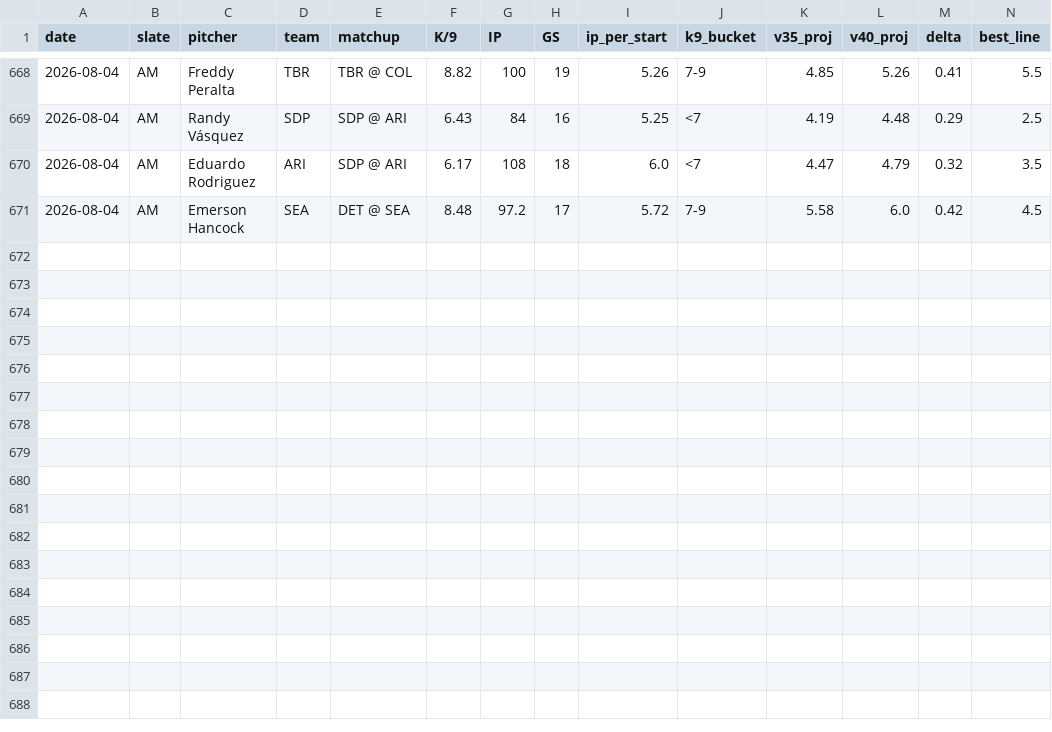
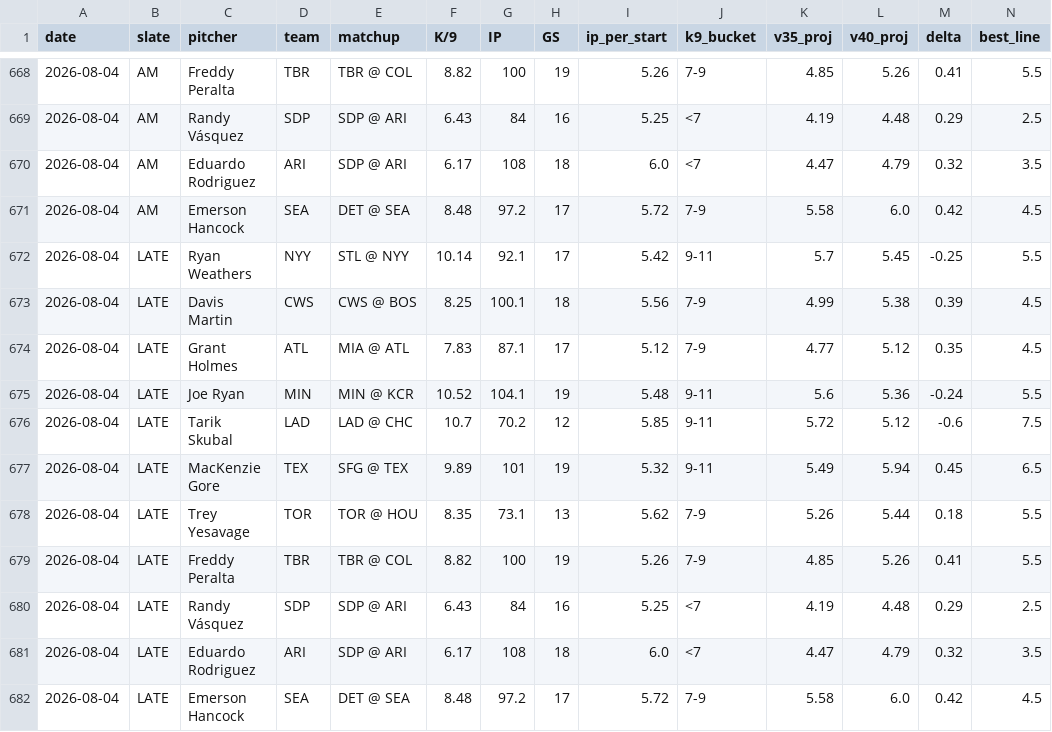
Before and after one commit to jordantaylorkurzweil-hash/MLB-Kprop-Pipeline, a CSV file: workspace/shadow_v35_vs_v40.csv, drawn as a sheet; only a part is shown, gaps mark what is left out; rows hold the shown columns only; the diff names each change by its address in the sheet, - before the commit and + after, or states it on an @@ line.

```diff
--- a/workspace/shadow_v35_vs_v40.csv
+++ b/workspace/shadow_v35_vs_v40.csv
+row 672: 2026-08-04 | LATE | Ryan Weathers | NYY | STL @ NYY | 10.14 | 92.1 | 17 | 5.42 | 9-11 | 5.7 | 5.45 | -0.25 | 5.5
+row 673: 2026-08-04 | LATE | Davis Martin | CWS | CWS @ BOS | 8.25 | 100.1 | 18 | 5.56 | 7-9 | 4.99 | 5.38 | 0.39 | 4.5
+row 674: 2026-08-04 | LATE | Grant Holmes | ATL | MIA @ ATL | 7.83 | 87.1 | 17 | 5.12 | 7-9 | 4.77 | 5.12 | 0.35 | 4.5
+row 675: 2026-08-04 | LATE | Joe Ryan | MIN | MIN @ KCR | 10.52 | 104.1 | 19 | 5.48 | 9-11 | 5.6 | 5.36 | -0.24 | 5.5
+row 676: 2026-08-04 | LATE | Tarik Skubal | LAD | LAD @ CHC | 10.7 | 70.2 | 12 | 5.85 | 9-11 | 5.72 | 5.12 | -0.6 | 7.5
+row 677: 2026-08-04 | LATE | MacKenzie Gore | TEX | SFG @ TEX | 9.89 | 101 | 19 | 5.32 | 9-11 | 5.49 | 5.94 | 0.45 | 6.5
+row 678: 2026-08-04 | LATE | Trey Yesavage | TOR | TOR @ HOU | 8.35 | 73.1 | 13 | 5.62 | 7-9 | 5.26 | 5.44 | 0.18 | 5.5
+row 679: 2026-08-04 | LATE | Freddy Peralta | TBR | TBR @ COL | 8.82 | 100 | 19 | 5.26 | 7-9 | 4.85 | 5.26 | 0.41 | 5.5
+row 680: 2026-08-04 | LATE | Randy Vásquez | SDP | SDP @ ARI | 6.43 | 84 | 16 | 5.25 | <7 | 4.19 | 4.48 | 0.29 | 2.5
+row 681: 2026-08-04 | LATE | Eduardo Rodriguez | ARI | SDP @ ARI | 6.17 | 108 | 18 | 6.0 | <7 | 4.47 | 4.79 | 0.32 | 3.5
+row 682: 2026-08-04 | LATE | Emerson Hancock | SEA | DET @ SEA | 8.48 | 97.2 | 17 | 5.72 | 7-9 | 5.58 | 6.0 | 0.42 | 4.5
```
Also changed, not shown: 3 other files.
